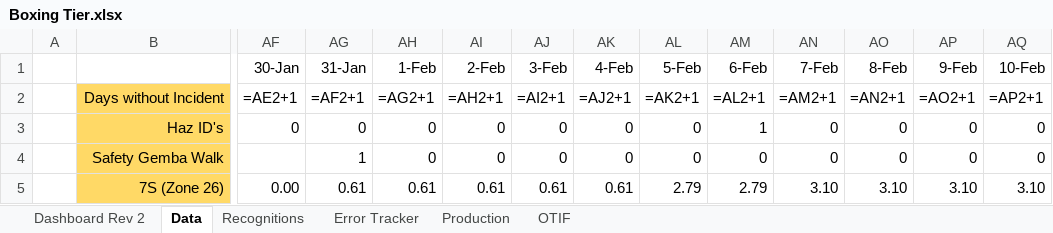
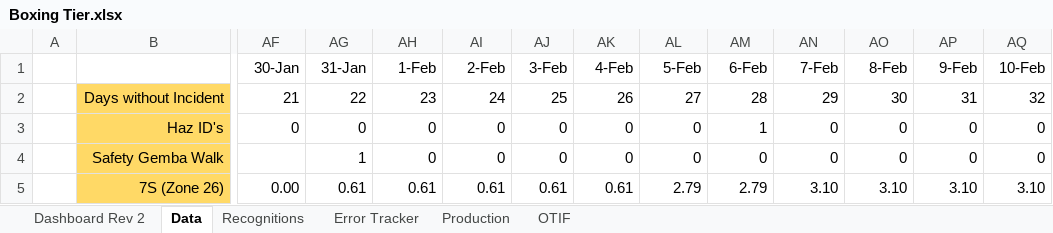
Before and after one commit to yashablood/Python, an Excel workbook: myenv/Excel_UI/Boxing Tier.xlsx, sheet Data, drawn as a sheet; only a part is shown, gaps mark what is left out; values as stored, in another font and other column widths than the file's, no borders; formulas without a stored value are shown as written; the diff covers the shown part only; the diff names each change by its address in the sheet, - before the commit and + after, or states it on an @@ line.

```diff
--- a/myenv/Excel_UI/Boxing Tier.xlsx (sheet Data)
+++ b/myenv/Excel_UI/Boxing Tier.xlsx (sheet Data)
-AF2 (30-Jan): =AE2+1
+AF2 (30-Jan): 21
-AG2 (31-Jan): =AF2+1
+AG2 (31-Jan): 22
-AH2 (1-Feb): =AG2+1
+AH2 (1-Feb): 23
-AI2 (2-Feb): =AH2+1
+AI2 (2-Feb): 24
-AJ2 (3-Feb): =AI2+1
+AJ2 (3-Feb): 25
-AK2 (4-Feb): =AJ2+1
+AK2 (4-Feb): 26
-AL2 (5-Feb): =AK2+1
+AL2 (5-Feb): 27
-AM2 (6-Feb): =AL2+1
+AM2 (6-Feb): 28
-AN2 (7-Feb): =AM2+1
+AN2 (7-Feb): 29
-AO2 (8-Feb): =AN2+1
+AO2 (8-Feb): 30
-AP2 (9-Feb): =AO2+1
+AP2 (9-Feb): 31
-AQ2 (10-Feb): =AP2+1
+AQ2 (10-Feb): 32
```
Also changed, not shown: 20 edited cells elsewhere in this sheet, sheet OTIF, sheet Production, sheet Dashboard Rev 2, 5 other files.
